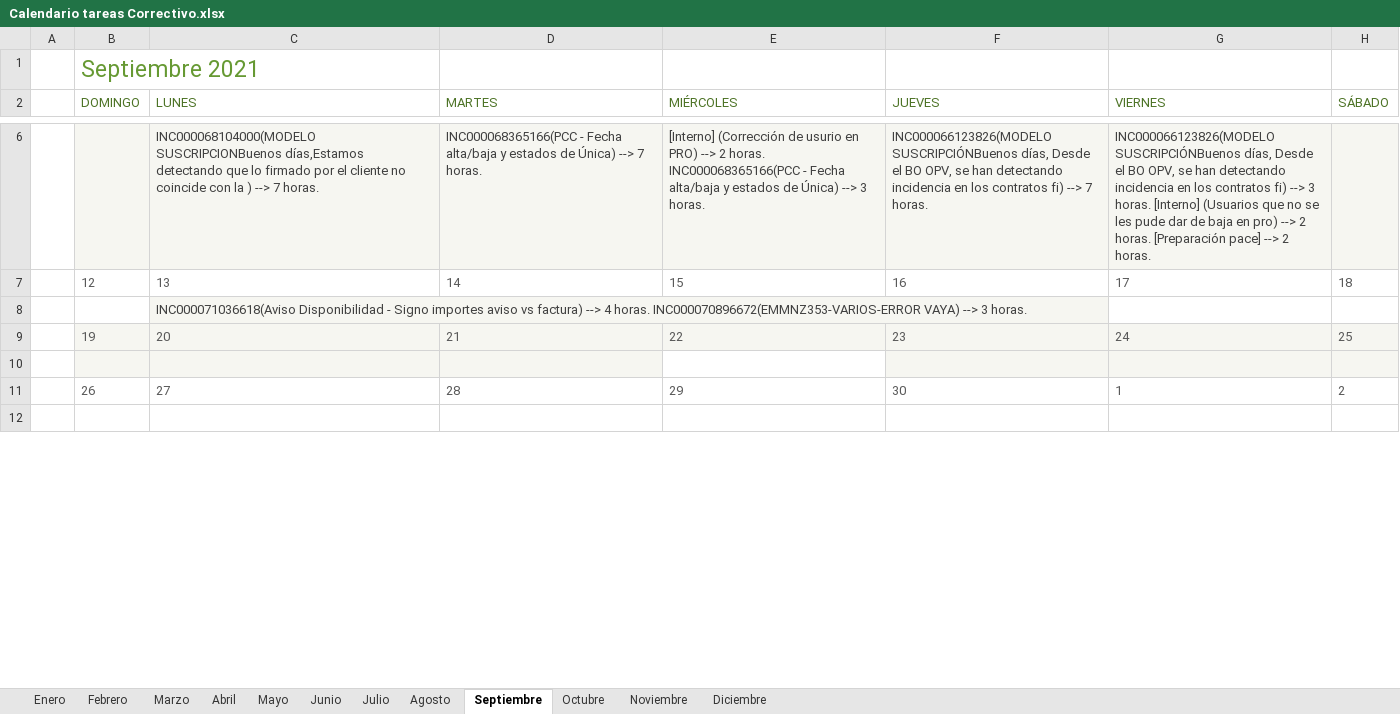
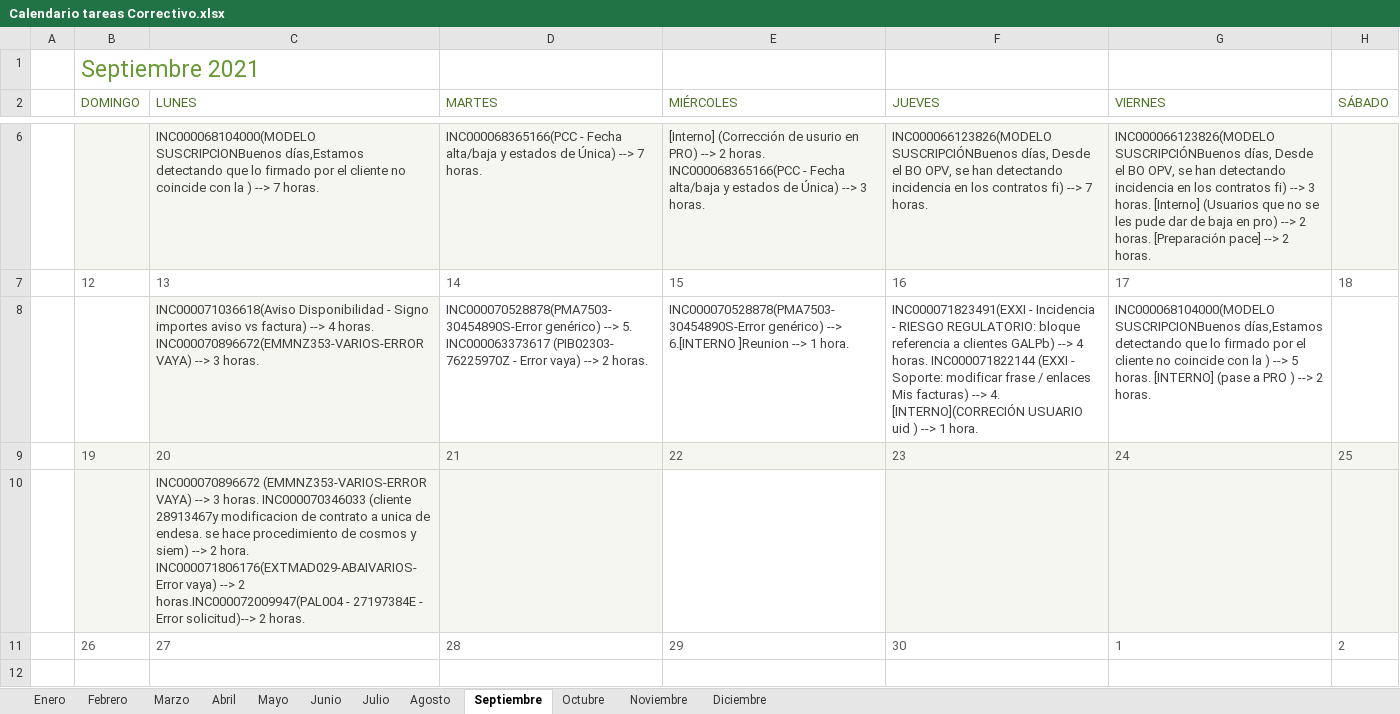
Before and after one commit to Asere2003/Horas, an Excel workbook: Calendario tareas Correctivo.xlsx, sheet Septiembre, drawn as a sheet; only a part is shown, gaps mark what is left out; values as stored, in another font and other column widths than the file's, no borders; conditional formats not drawn; removed rows and columns are numbered as before the commit, all else as after; the diff names each change by its address in the sheet, - before the commit and + after, or states it on an @@ line.

Commit message:
Septiembre13

```diff
--- a/Calendario tareas Correctivo.xlsx (sheet Septiembre)
+++ b/Calendario tareas Correctivo.xlsx (sheet Septiembre)
-row 8:  |  | INC000071036618(Aviso Disponibilidad - Signo importes aviso vs factura) --> 4 horas. INC000070896672(EMMNZ353-VARIOS-ERROR VAYA) --> 3 horas.
+row 8:  |  | INC000071036618(Aviso Disponibilidad - Signo importes aviso vs factura) --> 4 horas. INC000070896672(EMMNZ353-VARIOS-ERROR VAYA) --> 3 horas. | INC000070528878(PMA7503-30454890S-Error genérico) --> 5. INC000063373617 (PIB02303- 76225970Z - Error vaya) --> 2 horas. | INC000070528878(PMA7503-30454890S-Error genérico) --> 6.[INTERNO ]Reunion --> 1 hora. | INC000071823491(EXXI - Incidencia - RIESGO REGULATORIO: bloque referencia a clientes GALPb) --> 4 horas. INC000071822144 (EXXI - Soporte: modificar frase / enlaces Mis facturas) --> 4. [INTERNO](CORRECIÓN USUARIO uid ) --> 1 hora. | INC000068104000(MODELO SUSCRIPCIONBuenos días,Estamos detectando que lo firmado por el cliente no coincide con la ) --> 5 horas. [INTERNO] (pase a PRO ) --> 2 horas.
-C10 (LUNES): (empty)
+C10 (LUNES): INC000070896672 (EMMNZ353-VARIOS-ERROR VAYA) --> 3 horas. INC000070346033 (cliente 28913467y modificacion de contrato a unica de endesa. se hace procedimiento de cosmos y siem) --> 2 hora. INC000071806176(EXTMAD029-ABAIVARIOS-Error vaya) --> 2 horas.INC000072009947(PAL004 - 27197384E - Error solicitud)--> 2 horas.
```
